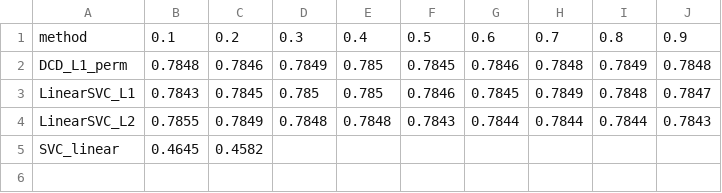
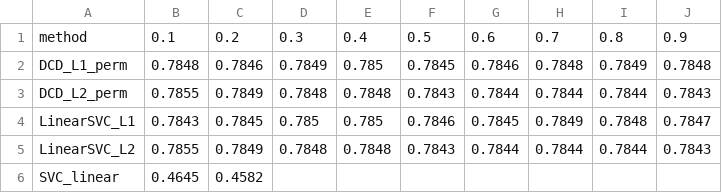
Before and after one commit to xxkaro/CoordinateDescentforDualSVM, a CSV file: results/tables/3a_accuracy_vs_fraction.csv, drawn as a sheet; the diff names each change by its address in the sheet, - before the commit and + after, or states it on an @@ line.

```diff
--- a/results/tables/3a_accuracy_vs_fraction.csv
+++ b/results/tables/3a_accuracy_vs_fraction.csv
+row 3: DCD_L2_perm | 0.7855 | 0.7849 | 0.7848 | 0.7848 | 0.7843 | 0.7844 | 0.7844 | 0.7844 | 0.7843
```
Also changed, not shown: results/tables/3b_time_vs_fraction.csv, results/tables/3c_full_vs_fraction.csv, 56 other files.
